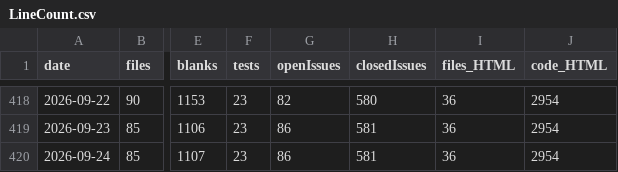
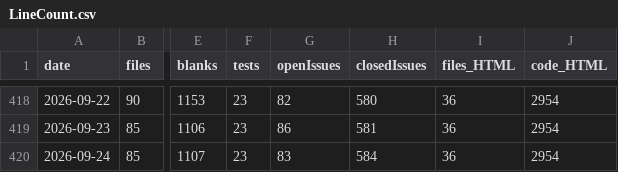
Before and after one commit to vdhamer/Photo-Club-Hub, a CSV file: scripts/linecount/LineCount.csv, drawn as a sheet; only a part is shown, gaps mark what is left out; the diff names each change by its address in the sheet, - before the commit and + after, or states it on an @@ line.

```diff
--- a/scripts/linecount/LineCount.csv
+++ b/scripts/linecount/LineCount.csv
-G420 (openIssues): 86
+G420 (openIssues): 83
-H420 (closedIssues): 581
+H420 (closedIssues): 584
```
Also changed, not shown: 1 other file.
